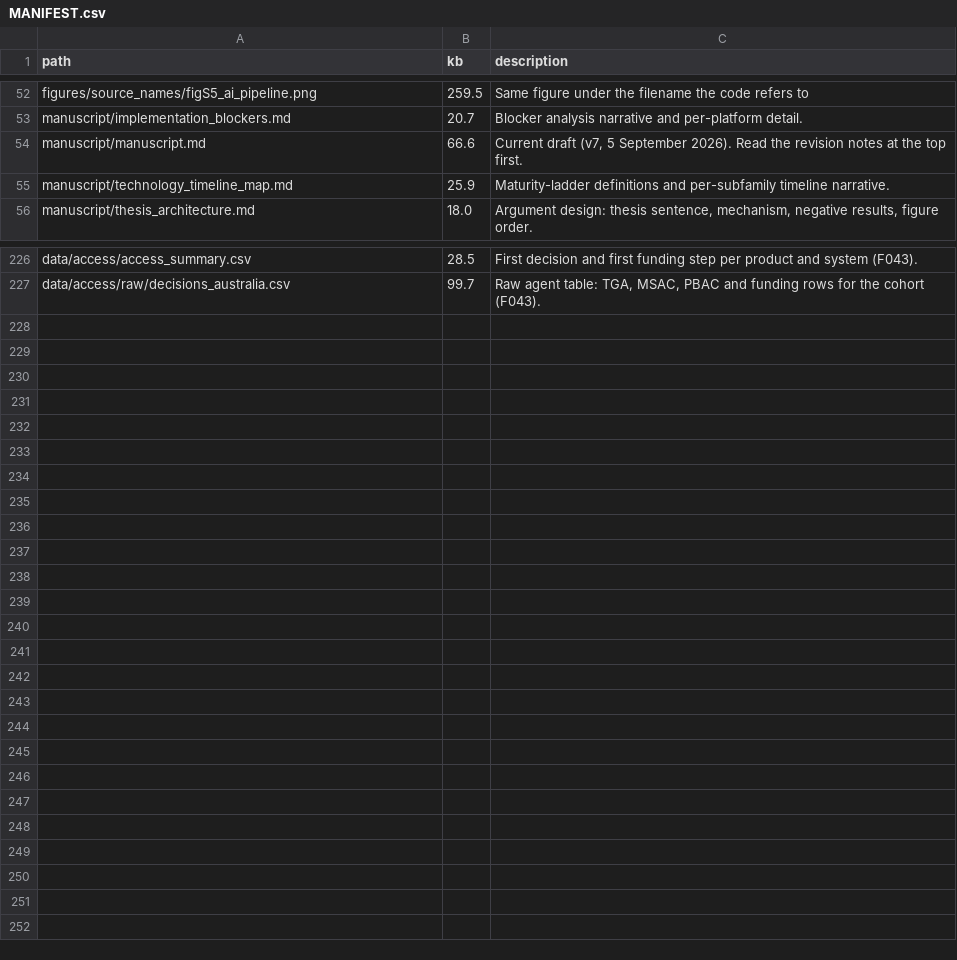
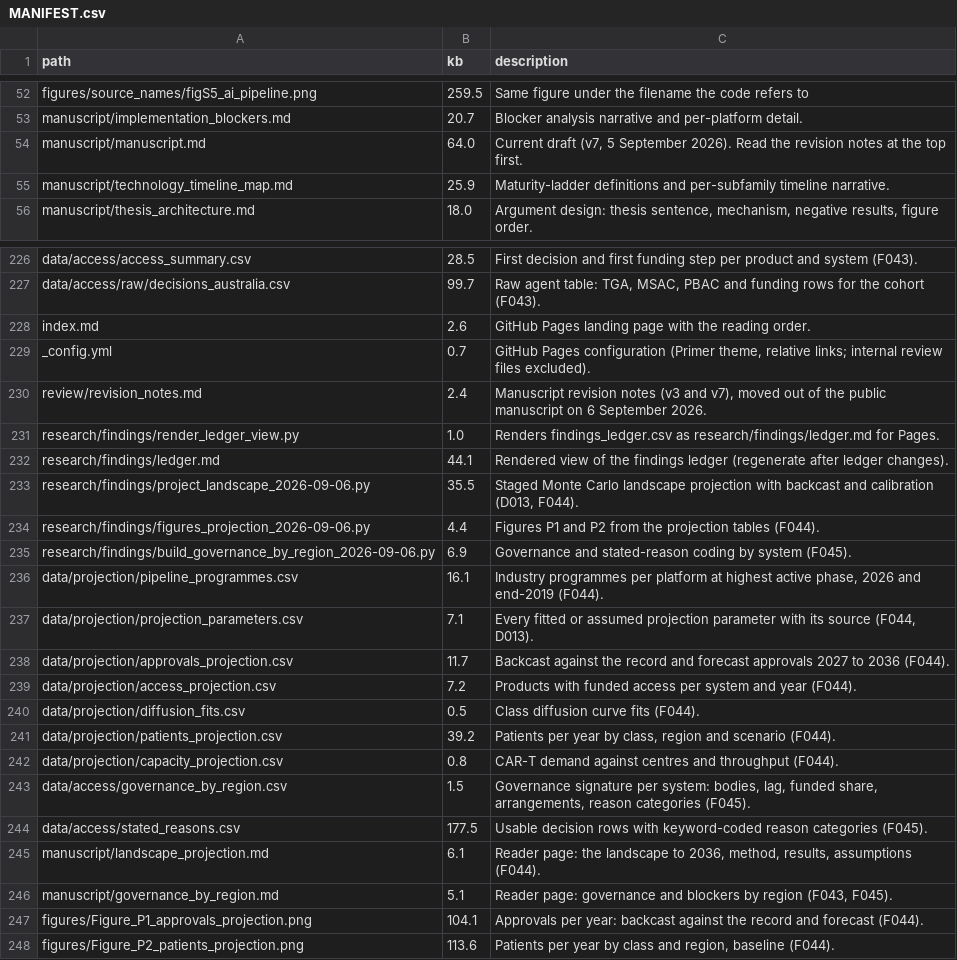
Before and after one commit to charlesyapai/5001paper, a CSV file: MANIFEST.csv, drawn as a sheet; only a part is shown, gaps mark what is left out; the diff covers the shown part only.

```diff
--- a/MANIFEST.csv
+++ b/MANIFEST.csv
@@ -53,3 +53,3 @@ figures/source_names/figS5_ai_pipeline.png,259.5,Same figure under the filename
 manuscript/implementation_blockers.md,20.7,Blocker analysis narrative and per-platform detail.
-manuscript/manuscript.md,66.6,"Current draft (v7, 5 September 2026). Read the revision notes at the top first."
+manuscript/manuscript.md,64.0,"Current draft (v7, 5 September 2026). Read the revision notes at the top first."
 manuscript/technology_timeline_map.md,25.9,Maturity-ladder definitions and per-subfamily timeline narrative.
@@ -227 +227,22 @@ data/access/access_summary.csv,28.5,First decision and first funding step per pr
 data/access/raw/decisions_australia.csv,99.7,"Raw agent table: TGA, MSAC, PBAC and funding rows for the cohort (F043)."
+index.md,2.6,GitHub Pages landing page with the reading order.
+_config.yml,0.7,"GitHub Pages configuration (Primer theme, relative links; internal review files excluded)."
+review/revision_notes.md,2.4,"Manuscript revision notes (v3 and v7), moved out of the public manuscript on 6 September 2026."
+research/findings/render_ledger_view.py,1.0,Renders findings_ledger.csv as research/findings/ledger.md for Pages.
+research/findings/ledger.md,44.1,Rendered view of the findings ledger (regenerate after ledger changes).
+research/findings/project_landscape_2026-09-06.py,35.5,"Staged Monte Carlo landscape projection with backcast and calibration (D013, F044)."
+research/findings/figures_projection_2026-09-06.py,4.4,Figures P1 and P2 from the projection tables (F044).
+research/findings/build_governance_by_region_2026-09-06.py,6.9,Governance and stated-reason coding by system (F045).
+data/projection/pipeline_programmes.csv,16.1,"Industry programmes per platform at highest active phase, 2026 and end-2019 (F044)."
+data/projection/projection_parameters.csv,7.1,"Every fitted or assumed projection parameter with its source (F044, D013)."
+data/projection/approvals_projection.csv,11.7,Backcast against the record and forecast approvals 2027 to 2036 (F044).
+data/projection/access_projection.csv,7.2,Products with funded access per system and year (F044).
+data/projection/diffusion_fits.csv,0.5,Class diffusion curve fits (F044).
+data/projection/patients_projection.csv,39.2,"Patients per year by class, region and scenario (F044)."
+data/projection/capacity_projection.csv,0.8,CAR-T demand against centres and throughput (F044).
+data/access/governance_by_region.csv,1.5,"Governance signature per system: bodies, lag, funded share, arrangements, reason categories (F045)."
+data/access/stated_reasons.csv,177.5,Usable decision rows with keyword-coded reason categories (F045).
+manuscript/landscape_projection.md,6.1,"Reader page: the landscape to 2036, method, results, assumptions (F044)."
+manuscript/governance_by_region.md,5.1,"Reader page: governance and blockers by region (F043, F045)."
+figures/Figure_P1_approvals_projection.png,104.1,Approvals per year: backcast against the record and forecast (F044).
+figures/Figure_P2_patients_projection.png,113.6,"Patients per year by class and region, baseline (F044)."
```
Also changed, not shown: 7 edited cells elsewhere in this file, research/findings/findings_ledger.csv, 28 other files.
